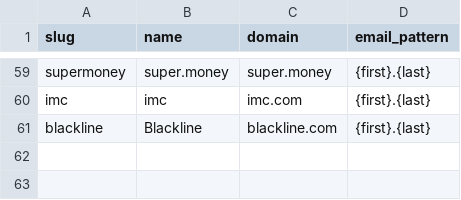
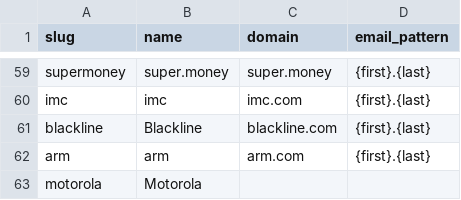
Before and after one commit to Kushalgt/email-sender, a CSV file: companies.csv, drawn as a sheet; only a part is shown, gaps mark what is left out; the diff names each change by its address in the sheet, - before the commit and + after, or states it on an @@ line.

```diff
--- a/companies.csv
+++ b/companies.csv
+row 62: arm | arm | arm.com | {first}.{last}
+row 63: motorola | Motorola
```
Also changed, not shown: jobs.csv, people.csv, 1 other file.
